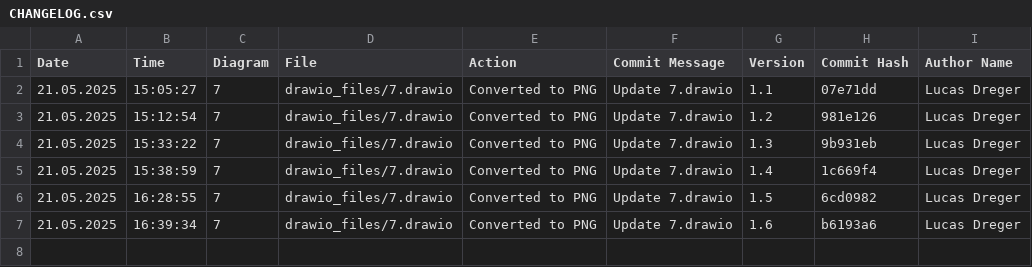
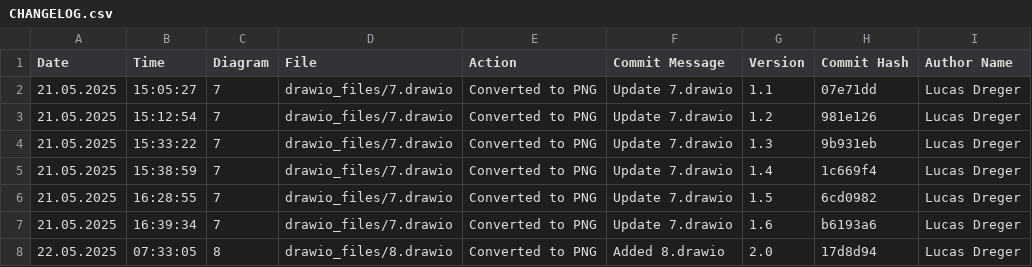
Before and after one commit to frostaag/diagrams-v2, a CSV file: png_files/CHANGELOG.csv, drawn as a sheet; the diff names each change by its address in the sheet, - before the commit and + after, or states it on an @@ line.

```diff
--- a/png_files/CHANGELOG.csv
+++ b/png_files/CHANGELOG.csv
+row 8: 22.05.2025 | 07:33:05 | 8 | drawio_files/8.drawio | Converted to PNG | Added 8.drawio | 2.0 | 17d8d94 | Lucas Dreger
```
Also changed, not shown: 2 other files.
